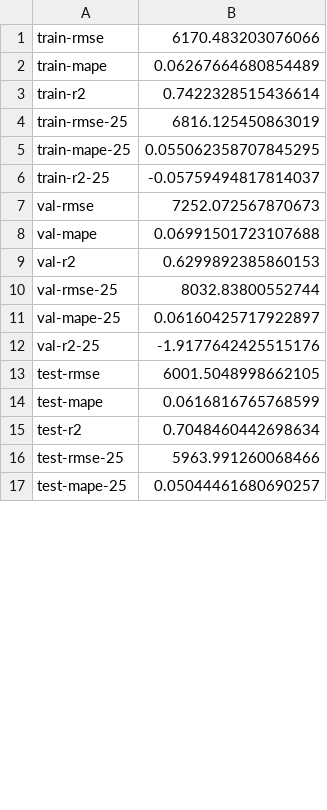
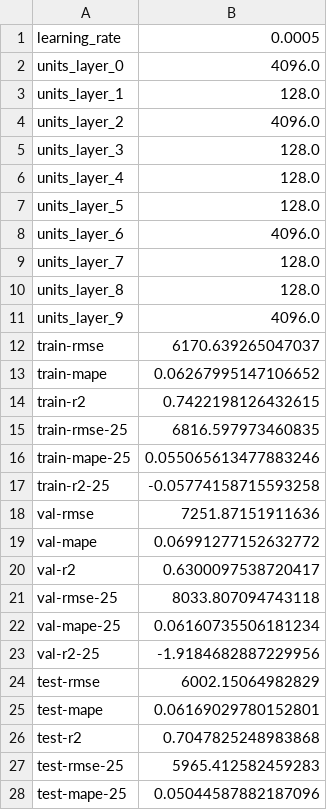
Before and after one commit to ijbd/demand-prediction, a CSV file: output/MISO_ann_summary.csv, drawn as a sheet; only a part is shown; the diff covers the shown part only.

```diff
--- a/output/MISO_ann_summary.csv
+++ b/output/MISO_ann_summary.csv
@@ -1,17 +1,28 @@
-train-rmse,6170.483203076066
-train-mape,0.06267664680854489
-train-r2,0.7422328515436614
-train-rmse-25,6816.125450863019
-train-mape-25,0.055062358707845295
-train-r2-25,-0.05759494817814037
-val-rmse,7252.072567870673
-val-mape,0.06991501723107688
-val-r2,0.6299892385860153
-val-rmse-25,8032.83800552744
-val-mape-25,0.06160425717922897
-val-r2-25,-1.9177642425515176
-test-rmse,6001.5048998662105
-test-mape,0.0616816765768599
-test-r2,0.7048460442698634
-test-rmse-25,5963.991260068466
-test-mape-25,0.05044461680690257
+learning_rate,0.0005
+units_layer_0,4096.0
+units_layer_1,128.0
+units_layer_2,4096.0
+units_layer_3,128.0
+units_layer_4,128.0
+units_layer_5,128.0
+units_layer_6,4096.0
+units_layer_7,128.0
+units_layer_8,128.0
+units_layer_9,4096.0
+train-rmse,6170.639265047037
+train-mape,0.06267995147106652
+train-r2,0.7422198126432615
+train-rmse-25,6816.597973460835
+train-mape-25,0.055065613477883246
+train-r2-25,-0.05774158715593258
+val-rmse,7251.87151911636
+val-mape,0.06991277152632772
+val-r2,0.6300097538720417
+val-rmse-25,8033.807094743118
+val-mape-25,0.06160735506181234
+val-r2-25,-1.9184682887229956
+test-rmse,6002.15064982829
+test-mape,0.06169029780152801
+test-r2,0.7047825248983868
+test-rmse-25,5965.412582459283
+test-mape-25,0.05044587882187096
```
Also changed, not shown: 1 edited cell elsewhere in this file, output/CISO_ann_summary.csv, output/ERCO_ann_summary.csv, 21 other files.
